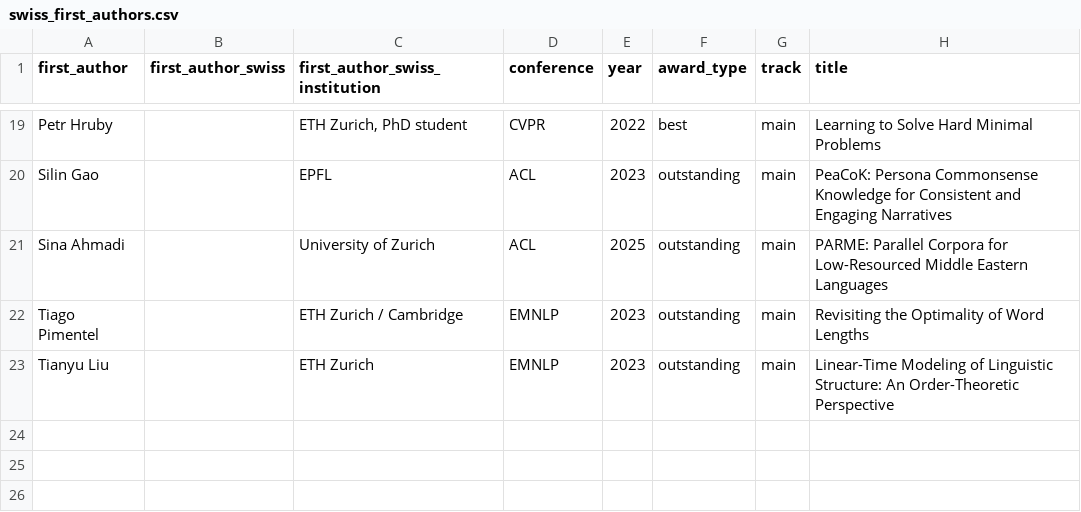
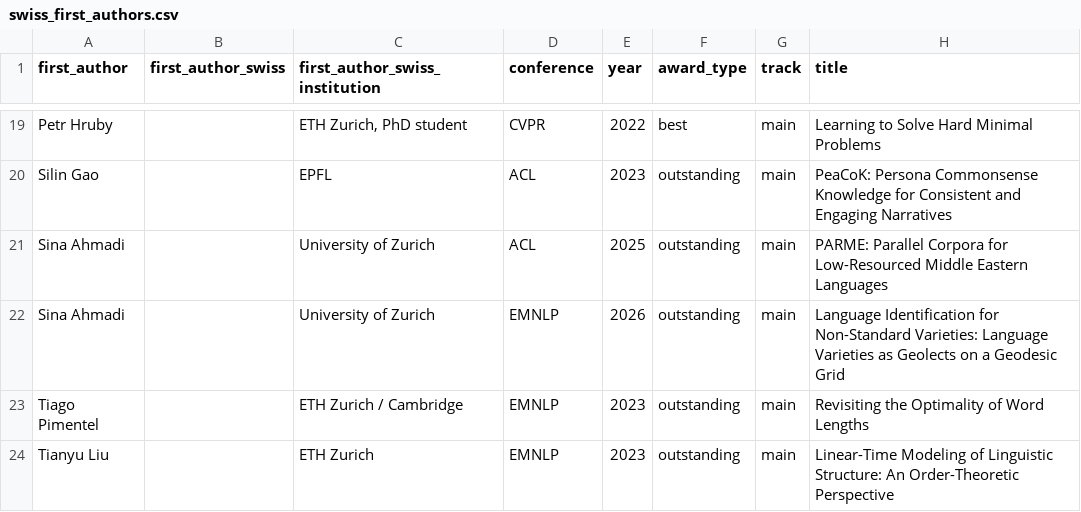
Before and after one commit to JoelNiklaus/swiss-ai-research, a CSV file: data/awards/swiss_first_authors.csv, drawn as a sheet; only a part is shown, gaps mark what is left out; the diff names each change by its address in the sheet, - before the commit and + after, or states it on an @@ line.

```diff
--- a/data/awards/swiss_first_authors.csv
+++ b/data/awards/swiss_first_authors.csv
+row 22: Sina Ahmadi |  | University of Zurich | EMNLP | 2026 | outstanding | main | Language Identification for Non-Standard Varieties: Language Varieties as Geolects on a Geodesic Grid
```
Also changed, not shown: data/award_ratios.csv, data/citizen_winners.csv, 16 other files.
